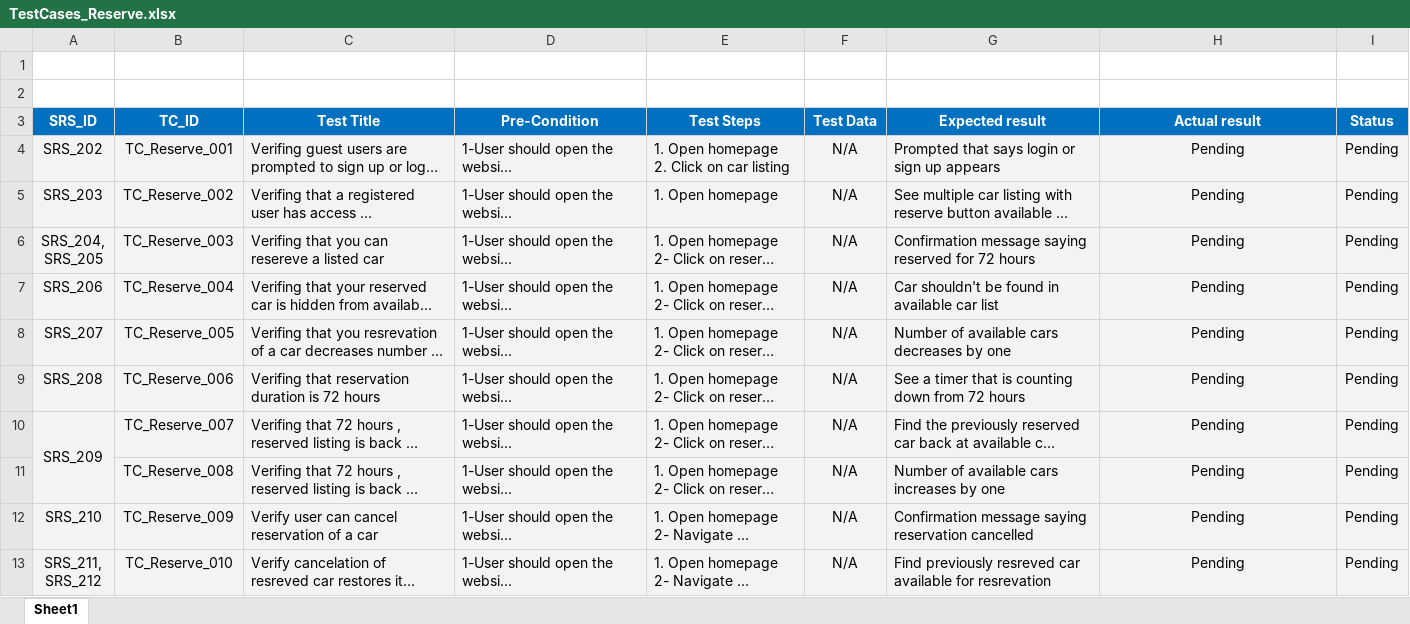
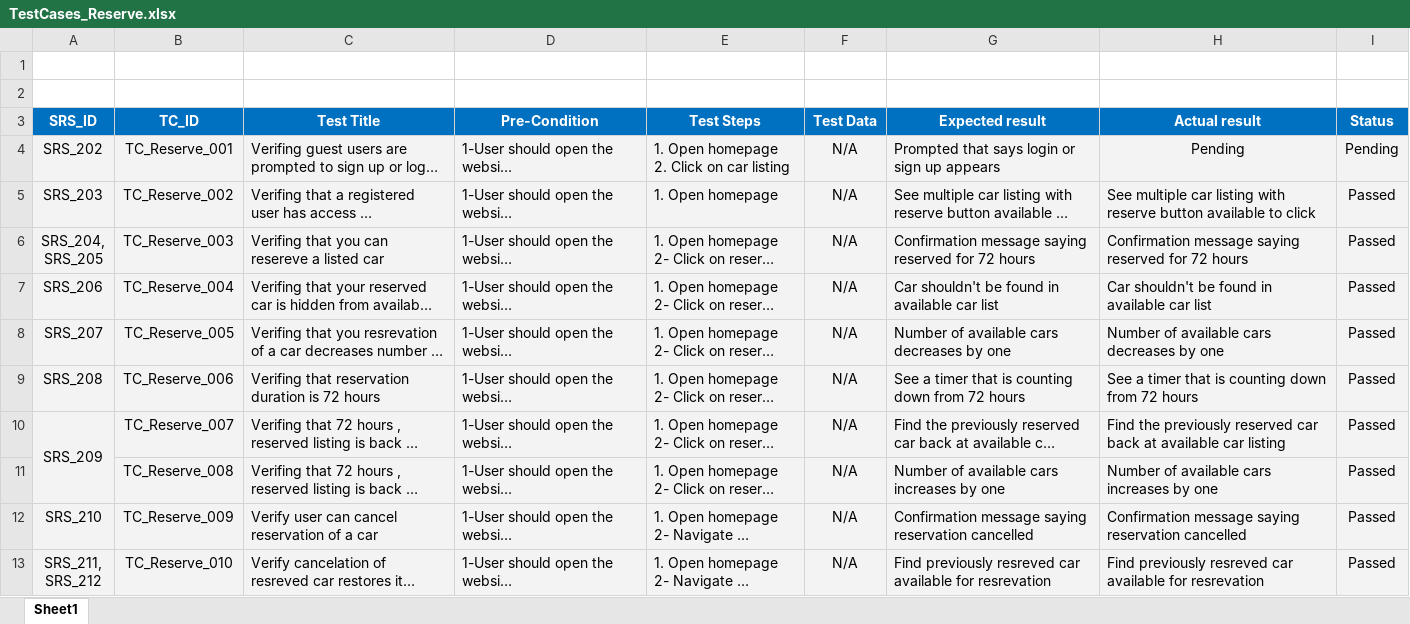
Before and after one commit to Ebrahem-Mostafa/Car-Purchasing, an Excel workbook: Testing/TestCases_Reserve.xlsx, sheet Sheet1, drawn as a sheet; long unchanged cells end in …; values as stored, in another font and other column widths than the file's, no borders; conditional formats not drawn; the diff names each change by its address in the sheet, - before the commit and + after, or states it on an @@ line.

Commit message:
update test cases

```diff
--- a/Testing/TestCases_Reserve.xlsx (sheet Sheet1)
+++ b/Testing/TestCases_Reserve.xlsx (sheet Sheet1)
-H5 (Actual result): Pending
+H5 (Actual result): See multiple car listing with reserve button available to click
-H5:H13 alignment: center
+H5:H13 alignment: left
-I5:I13 (Status): Pending
+I5:I13 (Status): Passed
-H6 (Actual result): Pending
+H6 (Actual result): Confirmation message saying reserved for 72 hours
-H7 (Actual result): Pending
+H7 (Actual result): Car shouldn't be found in available car list
-H8 (Actual result): Pending
+H8 (Actual result): Number of available cars decreases by one
-H9 (Actual result): Pending
+H9 (Actual result): See a timer that is counting down from 72 hours
-H10 (Actual result): Pending
+H10 (Actual result): Find the previously reserved car back at available car listing
-H11 (Actual result): Pending
+H11 (Actual result): Number of available cars increases by one
-H12 (Actual result): Pending
+H12 (Actual result): Confirmation message saying reservation cancelled
-H13 (Actual result): Pending
+H13 (Actual result): Find previously resreved car available for resrevation
```
